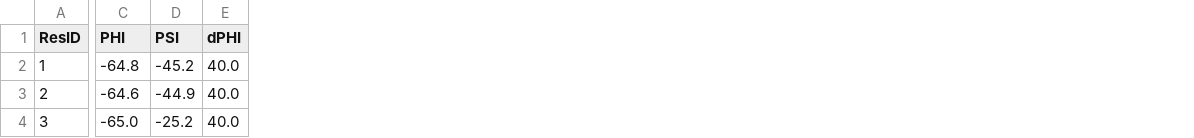
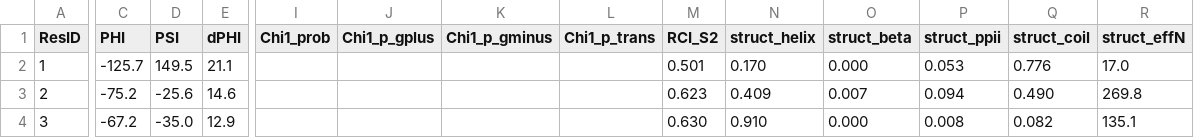
Before and after one commit to maxzinke/facet-nmr, a CSV file: examples/ubiquitin_facet.csv, drawn as a sheet; only a part is shown, gaps mark what is left out; the diff covers the shown part only; the diff names each change by its address in the sheet, - before the commit and + after, or states it on an @@ line.

```diff
--- a/examples/ubiquitin_facet.csv
+++ b/examples/ubiquitin_facet.csv
+column I (Chi1_prob), empty
+column J (Chi1_p_gplus), empty
+column K (Chi1_p_gminus), empty
+column L (Chi1_p_trans), empty
+column M (RCI_S2), rows 2-4: 0.501 | 0.623 | 0.630
+column N (struct_helix), rows 2-4: 0.170 | 0.409 | 0.910
+column O (struct_beta), rows 2-4: 0.000 | 0.007 | 0.000
+column P (struct_ppii), rows 2-4: 0.053 | 0.094 | 0.008
+column Q (struct_coil), rows 2-4: 0.776 | 0.490 | 0.082
+column R (struct_effN), rows 2-4: 17.0 | 269.8 | 135.1
-C2 (PHI): -64.8
+C2 (PHI): -125.7
-D2 (PSI): -45.2
+D2 (PSI): 149.5
-E2 (dPHI): 40.0
+E2 (dPHI): 21.1
-C3 (PHI): -64.6
+C3 (PHI): -75.2
-D3 (PSI): -44.9
+D3 (PSI): -25.6
-E3 (dPHI): 40.0
+E3 (dPHI): 14.6
-C4 (PHI): -65.0
+C4 (PHI): -67.2
-D4 (PSI): -25.2
+D4 (PSI): -35.0
-E4 (dPHI): 40.0
+E4 (dPHI): 12.9
```
Also changed, not shown: 60 edited cells elsewhere in this file, 17 other files.
